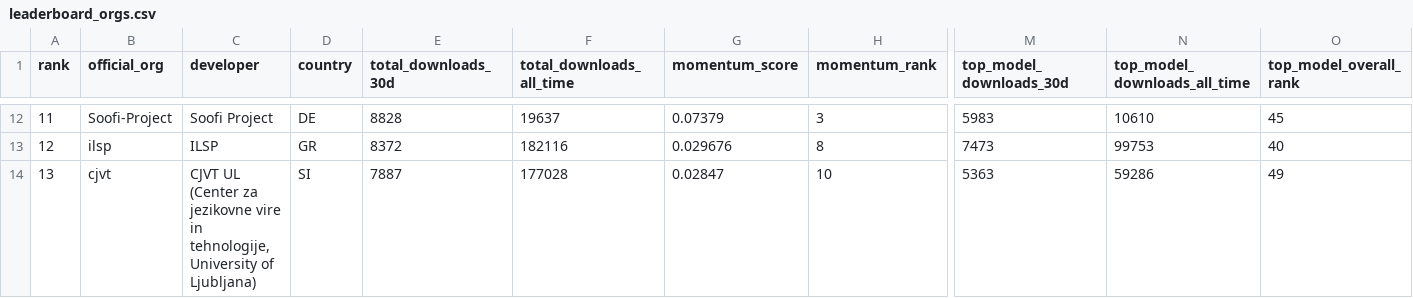
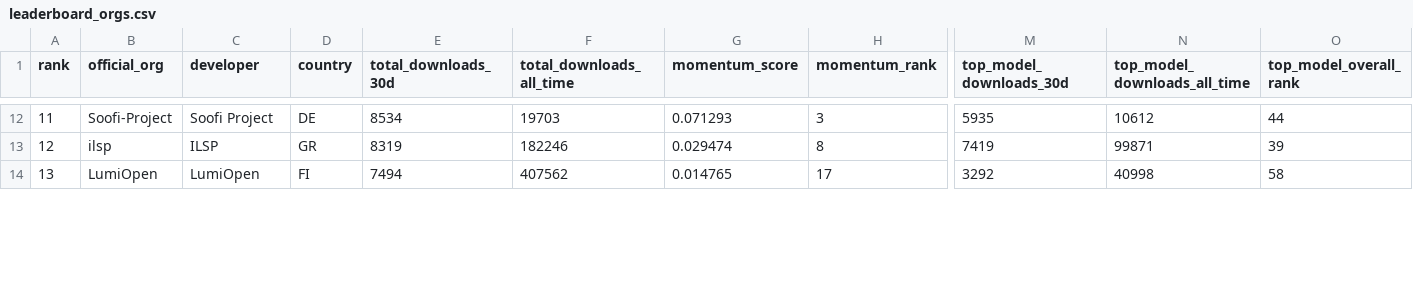
Before and after one commit to speakleash/European-LLM-download-leaderboard, a CSV file: output/leaderboard_orgs.csv, drawn as a sheet; only a part is shown, gaps mark what is left out; the diff covers the shown part only; the diff names each change by its address in the sheet, - before the commit and + after, or states it on an @@ line.

```diff
--- a/output/leaderboard_orgs.csv
+++ b/output/leaderboard_orgs.csv
-E12 (total_downloads_30d): 8828
+E12 (total_downloads_30d): 8534
-F12 (total_downloads_all_time): 19637
+F12 (total_downloads_all_time): 19703
-G12 (momentum_score): 0.07379
+G12 (momentum_score): 0.071293
-M12 (top_model_downloads_30d): 5983
+M12 (top_model_downloads_30d): 5935
-N12 (top_model_downloads_all_time): 10610
+N12 (top_model_downloads_all_time): 10612
-O12 (top_model_overall_rank): 45
+O12 (top_model_overall_rank): 44
-E13 (total_downloads_30d): 8372
+E13 (total_downloads_30d): 8319
-F13 (total_downloads_all_time): 182116
+F13 (total_downloads_all_time): 182246
-G13 (momentum_score): 0.029676
+G13 (momentum_score): 0.029474
-M13 (top_model_downloads_30d): 7473
+M13 (top_model_downloads_30d): 7419
-N13 (top_model_downloads_all_time): 99753
+N13 (top_model_downloads_all_time): 99871
-O13 (top_model_overall_rank): 40
+O13 (top_model_overall_rank): 39
-B14 (official_org): cjvt
+B14 (official_org): LumiOpen
-C14 (developer): CJVT UL (Center za jezikovne vire in tehnologije, University of Ljubljana)
+C14 (developer): LumiOpen
-D14 (country): SI
+D14 (country): FI
-E14 (total_downloads_30d): 7887
+E14 (total_downloads_30d): 7494
-F14 (total_downloads_all_time): 177028
+F14 (total_downloads_all_time): 407562
-G14 (momentum_score): 0.02847
+G14 (momentum_score): 0.014765
-H14 (momentum_rank): 10
+H14 (momentum_rank): 17
-M14 (top_model_downloads_30d): 5363
+M14 (top_model_downloads_30d): 3292
-N14 (top_model_downloads_all_time): 59286
+N14 (top_model_downloads_all_time): 40998
-O14 (top_model_overall_rank): 49
+O14 (top_model_overall_rank): 58
```
Also changed, not shown: 148 edited cells elsewhere in this file, output/leaderboard.csv, 8 other files.
